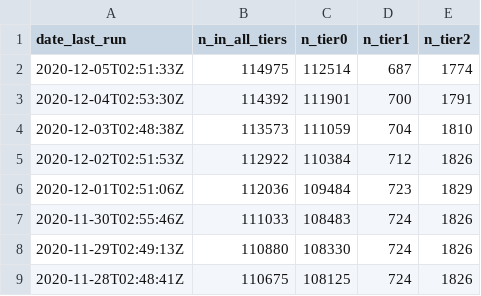
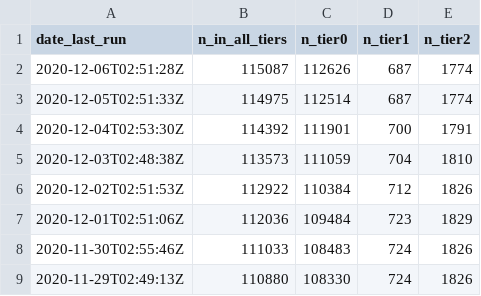
Before and after one commit to SurgicalInformatics/ccp_recruitment_flat_file, a CSV file: ccp_recruit_archive.csv, drawn as a sheet; only a part is shown; the shorter side is filled out with more unchanged rows.

Commit message:
autopush

```diff
--- a/ccp_recruit_archive.csv
+++ b/ccp_recruit_archive.csv
@@ -1,2 +1,3 @@
 date_last_run,n_in_all_tiers,n_tier0,n_tier1,n_tier2
+2020-12-06T02:51:28Z,115087,112626,687,1774
 2020-12-05T02:51:33Z,114975,112514,687,1774
```
